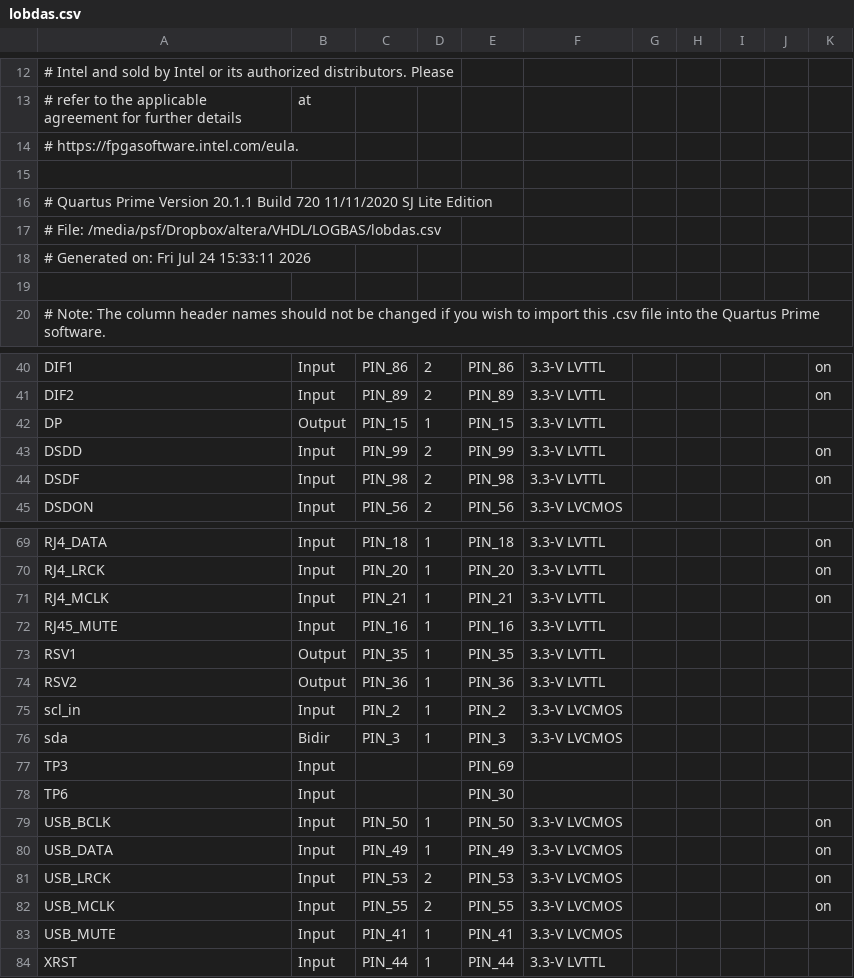
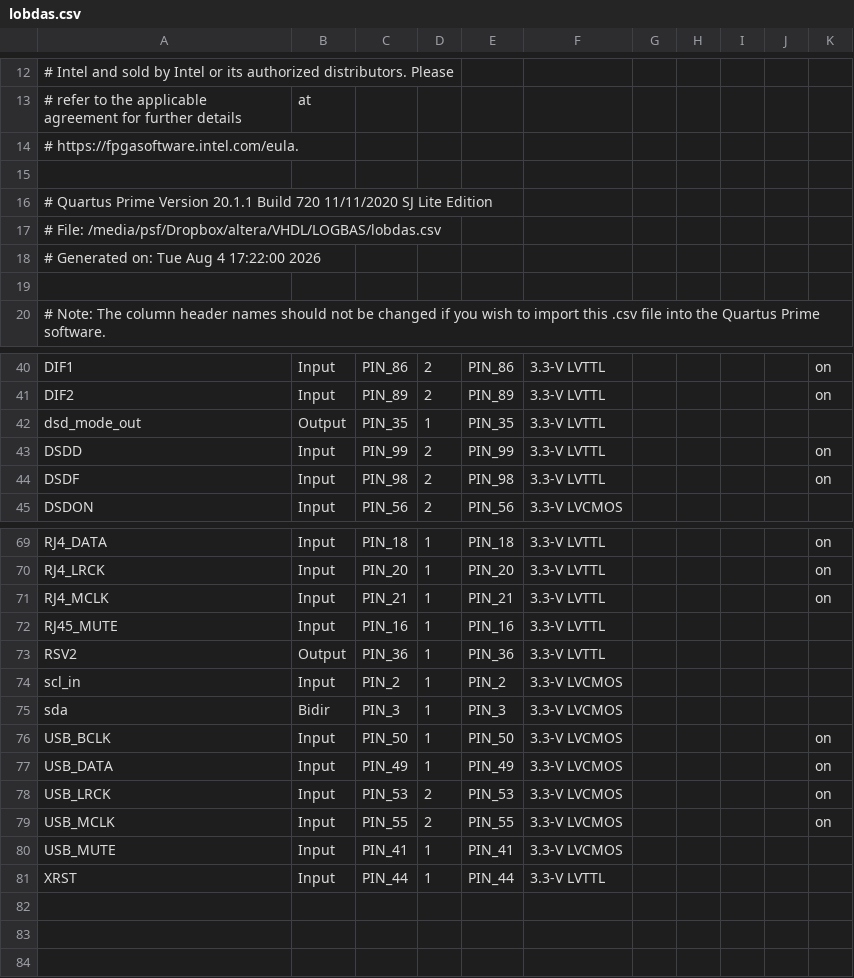
Before and after one commit to wataruaoyama/CPLD4LOBDAS, a CSV file: lobdas.csv, drawn as a sheet; only a part is shown, gaps mark what is left out.

```diff
--- a/lobdas.csv
+++ b/lobdas.csv
@@ -17,3 +17,3 @@
 # File: /media/psf/Dropbox/altera/VHDL/LOGBAS/lobdas.csv
-# Generated on: Fri Jul 24 15:33:11 2026
+# Generated on: Tue Aug  4 17:22:00 2026
 
@@ -41,3 +41,3 @@ DIF1,Input,PIN_86,2,PIN_86,3.3-V LVTTL,,,,,on
 DIF2,Input,PIN_89,2,PIN_89,3.3-V LVTTL,,,,,on
-DP,Output,PIN_15,1,PIN_15,3.3-V LVTTL,,,,,
+dsd_mode_out,Output,PIN_35,1,PIN_35,3.3-V LVTTL,,,,,
 DSDD,Input,PIN_99,2,PIN_99,3.3-V LVTTL,,,,,on
@@ -72,3 +72,2 @@ RJ4_MCLK,Input,PIN_21,1,PIN_21,3.3-V LVTTL,,,,,on
 RJ45_MUTE,Input,PIN_16,1,PIN_16,3.3-V LVTTL,,,,,
-RSV1,Output,PIN_35,1,PIN_35,3.3-V LVTTL,,,,,
 RSV2,Output,PIN_36,1,PIN_36,3.3-V LVTTL,,,,,
@@ -76,4 +75,2 @@ scl_in,Input,PIN_2,1,PIN_2,3.3-V LVCMOS,,,,,
 sda,Bidir,PIN_3,1,PIN_3,3.3-V LVCMOS,,,,,
-TP3,Input,,,PIN_69,,,,,,
-TP6,Input,,,PIN_30,,,,,,
 USB_BCLK,Input,PIN_50,1,PIN_50,3.3-V LVCMOS,,,,,on
```
Also changed, not shown: 3 other files.
